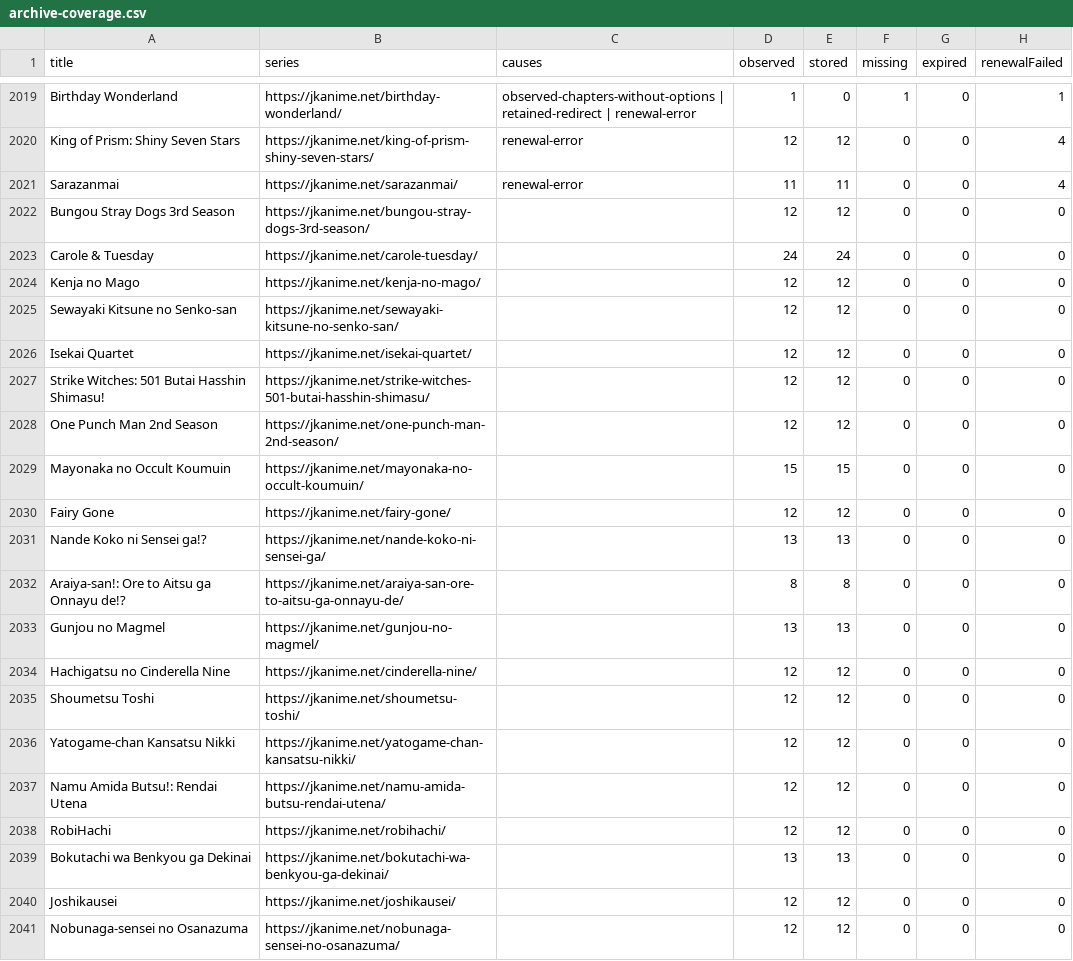
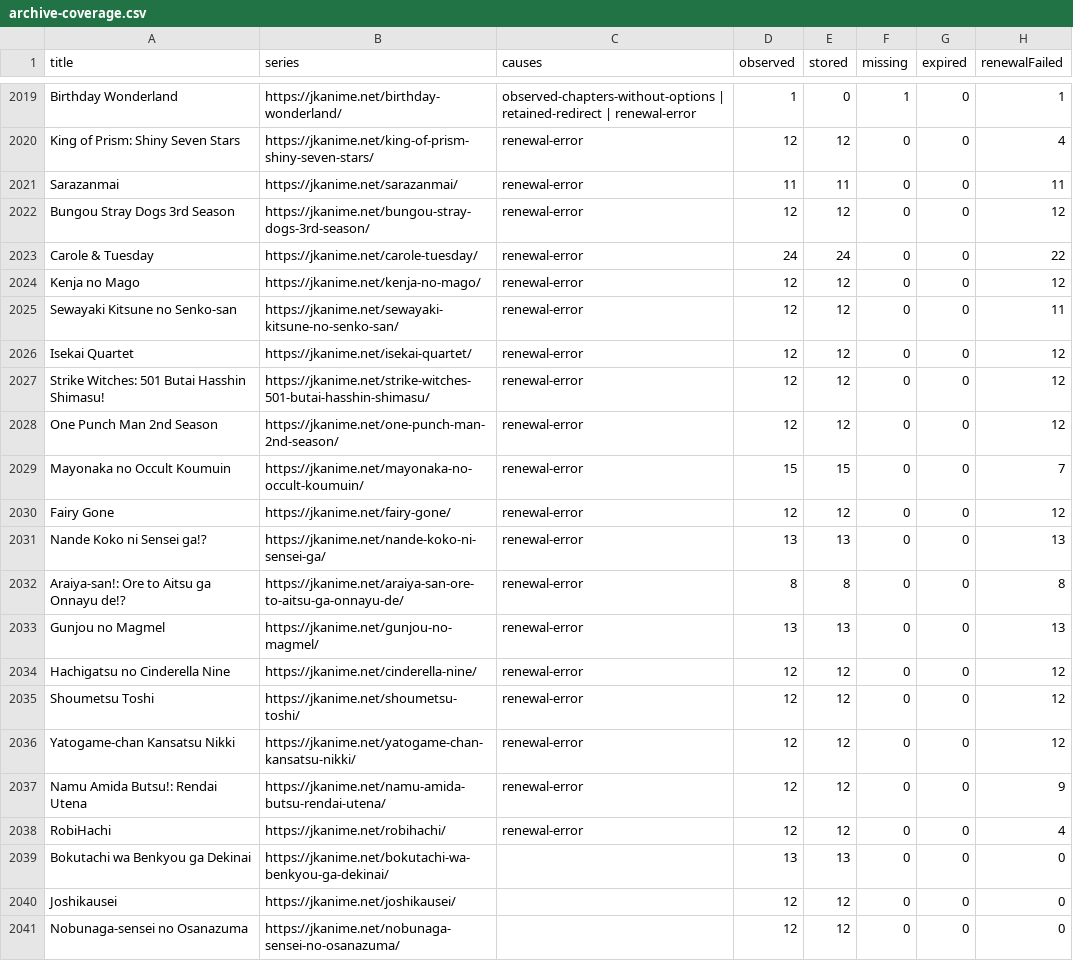
Before and after one commit to ZZCoreDev/ZZAnime, a CSV file: state/archive-coverage.csv, drawn as a sheet; only a part is shown, gaps mark what is left out.

```diff
--- a/state/archive-coverage.csv
+++ b/state/archive-coverage.csv
@@ -2020,20 +2020,20 @@ Birthday Wonderland,https://jkanime.net/birthday-wonderland/,observed-chapters-w
 King of Prism: Shiny Seven Stars,https://jkanime.net/king-of-prism-shiny-seven-stars/,renewal-error,12,12,0,0,4
-Sarazanmai,https://jkanime.net/sarazanmai/,renewal-error,11,11,0,0,4
-Bungou Stray Dogs 3rd Season,https://jkanime.net/bungou-stray-dogs-3rd-season/,,12,12,0,0,0
-Carole & Tuesday,https://jkanime.net/carole-tuesday/,,24,24,0,0,0
-Kenja no Mago,https://jkanime.net/kenja-no-mago/,,12,12,0,0,0
-Sewayaki Kitsune no Senko-san,https://jkanime.net/sewayaki-kitsune-no-senko-san/,,12,12,0,0,0
-Isekai Quartet,https://jkanime.net/isekai-quartet/,,12,12,0,0,0
-Strike Witches: 501 Butai Hasshin Shimasu!,https://jkanime.net/strike-witches-501-butai-hasshin-shimasu/,,12,12,0,0,0
-One Punch Man 2nd Season,https://jkanime.net/one-punch-man-2nd-season/,,12,12,0,0,0
-Mayonaka no Occult Koumuin,https://jkanime.net/mayonaka-no-occult-koumuin/,,15,15,0,0,0
-Fairy Gone,https://jkanime.net/fairy-gone/,,12,12,0,0,0
-Nande Koko ni Sensei ga!?,https://jkanime.net/nande-koko-ni-sensei-ga/,,13,13,0,0,0
-Araiya-san!: Ore to Aitsu ga Onnayu de!?,https://jkanime.net/araiya-san-ore-to-aitsu-ga-onnayu-de/,,8,8,0,0,0
-Gunjou no Magmel,https://jkanime.net/gunjou-no-magmel/,,13,13,0,0,0
-Hachigatsu no Cinderella Nine,https://jkanime.net/cinderella-nine/,,12,12,0,0,0
-Shoumetsu Toshi,https://jkanime.net/shoumetsu-toshi/,,12,12,0,0,0
-Yatogame-chan Kansatsu Nikki,https://jkanime.net/yatogame-chan-kansatsu-nikki/,,12,12,0,0,0
-Namu Amida Butsu!: Rendai Utena,https://jkanime.net/namu-amida-butsu-rendai-utena/,,12,12,0,0,0
-RobiHachi,https://jkanime.net/robihachi/,,12,12,0,0,0
+Sarazanmai,https://jkanime.net/sarazanmai/,renewal-error,11,11,0,0,11
+Bungou Stray Dogs 3rd Season,https://jkanime.net/bungou-stray-dogs-3rd-season/,renewal-error,12,12,0,0,12
+Carole & Tuesday,https://jkanime.net/carole-tuesday/,renewal-error,24,24,0,0,22
+Kenja no Mago,https://jkanime.net/kenja-no-mago/,renewal-error,12,12,0,0,12
+Sewayaki Kitsune no Senko-san,https://jkanime.net/sewayaki-kitsune-no-senko-san/,renewal-error,12,12,0,0,11
+Isekai Quartet,https://jkanime.net/isekai-quartet/,renewal-error,12,12,0,0,12
+Strike Witches: 501 Butai Hasshin Shimasu!,https://jkanime.net/strike-witches-501-butai-hasshin-shimasu/,renewal-error,12,12,0,0,12
+One Punch Man 2nd Season,https://jkanime.net/one-punch-man-2nd-season/,renewal-error,12,12,0,0,12
+Mayonaka no Occult Koumuin,https://jkanime.net/mayonaka-no-occult-koumuin/,renewal-error,15,15,0,0,7
+Fairy Gone,https://jkanime.net/fairy-gone/,renewal-error,12,12,0,0,12
+Nande Koko ni Sensei ga!?,https://jkanime.net/nande-koko-ni-sensei-ga/,renewal-error,13,13,0,0,13
+Araiya-san!: Ore to Aitsu ga Onnayu de!?,https://jkanime.net/araiya-san-ore-to-aitsu-ga-onnayu-de/,renewal-error,8,8,0,0,8
+Gunjou no Magmel,https://jkanime.net/gunjou-no-magmel/,renewal-error,13,13,0,0,13
+Hachigatsu no Cinderella Nine,https://jkanime.net/cinderella-nine/,renewal-error,12,12,0,0,12
+Shoumetsu Toshi,https://jkanime.net/shoumetsu-toshi/,renewal-error,12,12,0,0,12
+Yatogame-chan Kansatsu Nikki,https://jkanime.net/yatogame-chan-kansatsu-nikki/,renewal-error,12,12,0,0,12
+Namu Amida Butsu!: Rendai Utena,https://jkanime.net/namu-amida-butsu-rendai-utena/,renewal-error,12,12,0,0,9
+RobiHachi,https://jkanime.net/robihachi/,renewal-error,12,12,0,0,4
 Bokutachi wa Benkyou ga Dekinai,https://jkanime.net/bokutachi-wa-benkyou-ga-dekinai/,,13,13,0,0,0
```
Also changed, not shown: 50 other files.
